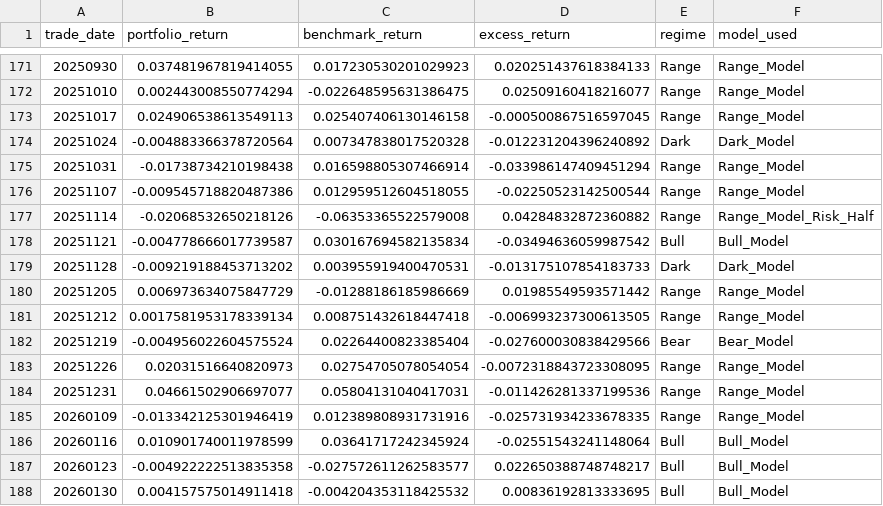
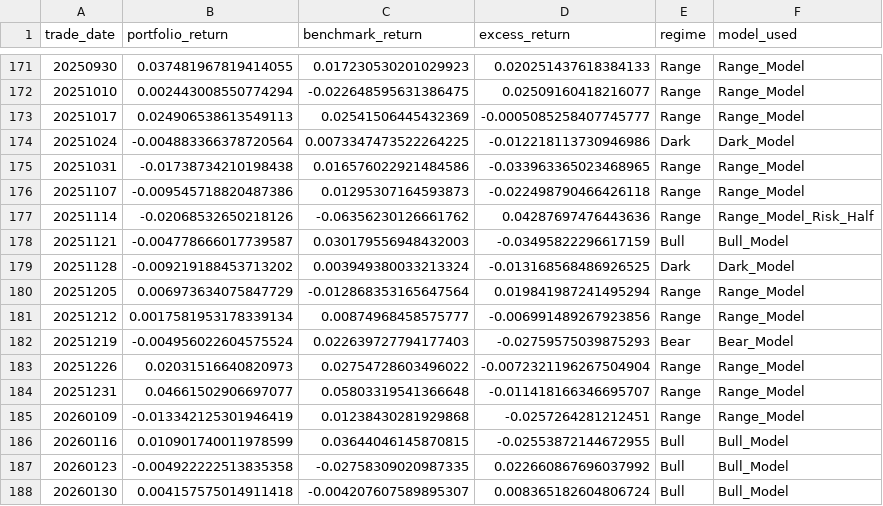
Before and after one commit to 41601836/my_Stock, a CSV file: backtest_results_v2.csv, drawn as a sheet; only a part is shown, gaps mark what is left out; the diff covers the shown part only.

```diff
--- a/backtest_results_v2.csv
+++ b/backtest_results_v2.csv
@@ -172,17 +172,17 @@ trade_date,portfolio_return,benchmark_return,excess_return,regime,model_used
 20251010,0.002443008550774294,-0.022648595631386475,0.02509160418216077,Range,Range_Model
-20251017,0.024906538613549113,0.025407406130146158,-0.000500867516597045,Range,Range_Model
-20251024,-0.004883366378720564,0.007347838017520328,-0.012231204396240892,Dark,Dark_Model
-20251031,-0.01738734210198438,0.016598805307466914,-0.033986147409451294,Range,Range_Model
-20251107,-0.009545718820487386,0.012959512604518055,-0.02250523142500544,Range,Range_Model
-20251114,-0.02068532650218126,-0.06353365522579008,0.04284832872360882,Range,Range_Model_Risk_Half
-20251121,-0.004778666017739587,0.030167694582135834,-0.03494636059987542,Bull,Bull_Model
-20251128,-0.009219188453713202,0.003955919400470531,-0.013175107854183733,Dark,Dark_Model
-20251205,0.006973634075847729,-0.01288186185986669,0.01985549593571442,Range,Range_Model
-20251212,0.0017581953178339134,0.008751432618447418,-0.006993237300613505,Range,Range_Model
-20251219,-0.004956022604575524,0.02264400823385404,-0.027600030838429566,Bear,Bear_Model
-20251226,0.02031516640820973,0.02754705078054054,-0.0072318843723308095,Range,Range_Model
-20251231,0.04661502906697077,0.05804131040417031,-0.011426281337199536,Range,Range_Model
-20260109,-0.013342125301946419,0.012389808931731916,-0.025731934233678335,Range,Range_Model
-20260116,0.010901740011978599,0.03641717242345924,-0.02551543241148064,Bull,Bull_Model
-20260123,-0.004922222513835358,-0.027572611262583577,0.022650388748748217,Bull,Bull_Model
-20260130,0.004157575014911418,-0.004204353118425532,0.00836192813333695,Bull,Bull_Model
+20251017,0.024906538613549113,0.02541506445432369,-0.0005085258407745777,Range,Range_Model
+20251024,-0.004883366378720564,0.0073347473522264225,-0.012218113730946986,Dark,Dark_Model
+20251031,-0.01738734210198438,0.016576022921484586,-0.033963365023468965,Range,Range_Model
+20251107,-0.009545718820487386,0.01295307164593873,-0.022498790466426118,Range,Range_Model
+20251114,-0.02068532650218126,-0.06356230126661762,0.04287697476443636,Range,Range_Model_Risk_Half
+20251121,-0.004778666017739587,0.030179556948432003,-0.03495822296617159,Bull,Bull_Model
+20251128,-0.009219188453713202,0.003949380033213324,-0.013168568486926525,Dark,Dark_Model
+20251205,0.006973634075847729,-0.012868353165647564,0.019841987241495294,Range,Range_Model
+20251212,0.0017581953178339134,0.00874968458575777,-0.006991489267923856,Range,Range_Model
+20251219,-0.004956022604575524,0.022639727794177403,-0.02759575039875293,Bear,Bear_Model
+20251226,0.02031516640820973,0.02754728603496022,-0.0072321196267504904,Range,Range_Model
+20251231,0.04661502906697077,0.05803319541366648,-0.011418166346695707,Range,Range_Model
+20260109,-0.013342125301946419,0.01238430281929868,-0.0257264281212451,Range,Range_Model
+20260116,0.010901740011978599,0.03644046145870815,-0.02553872144672955,Bull,Bull_Model
+20260123,-0.004922222513835358,-0.02758309020987335,0.022660867696037992,Bull,Bull_Model
+20260130,0.004157575014911418,-0.004207607589895307,0.008365182604806724,Bull,Bull_Model
```
Also changed, not shown: 42 edited cells elsewhere in this file, 13 other files.
